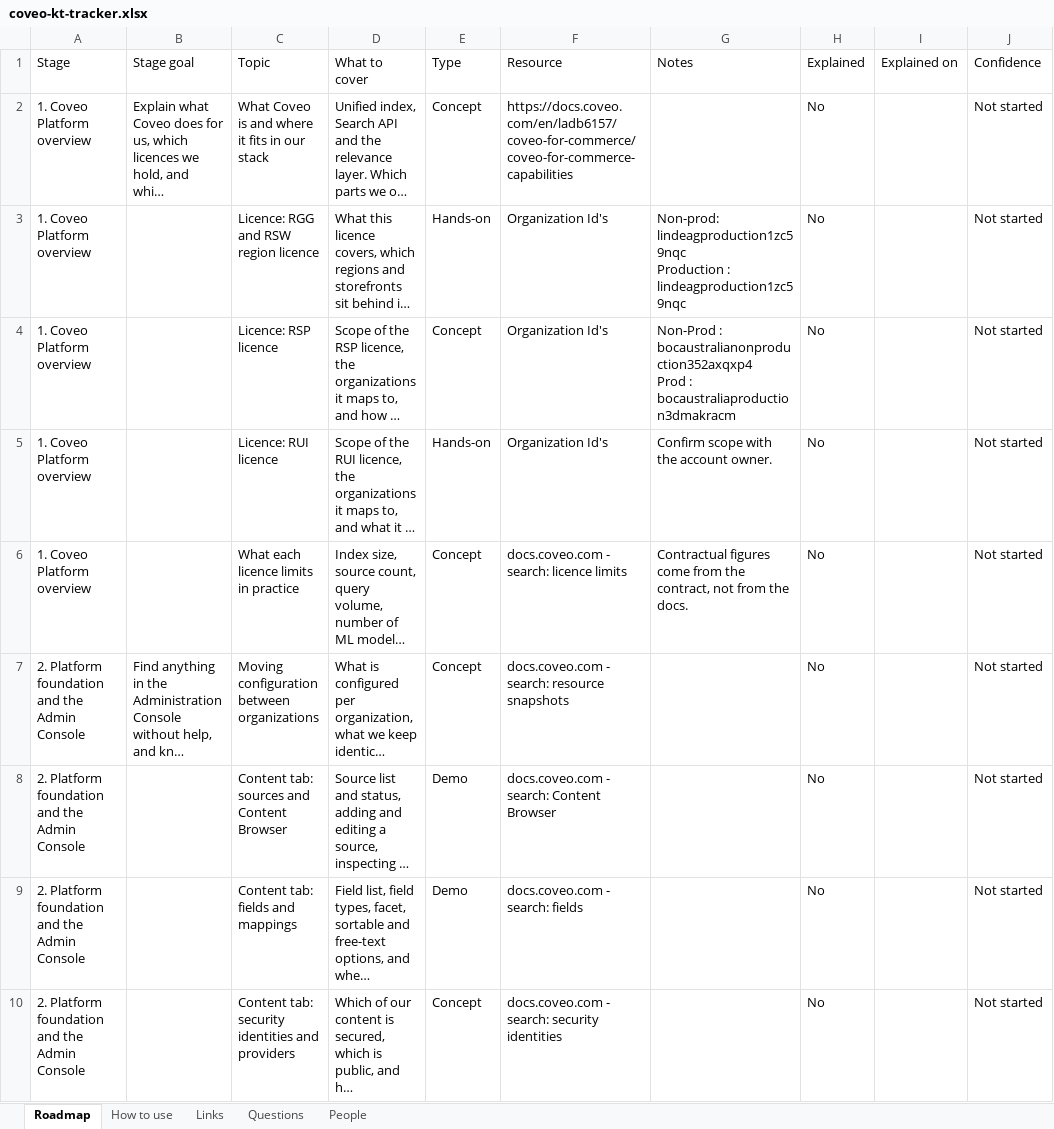
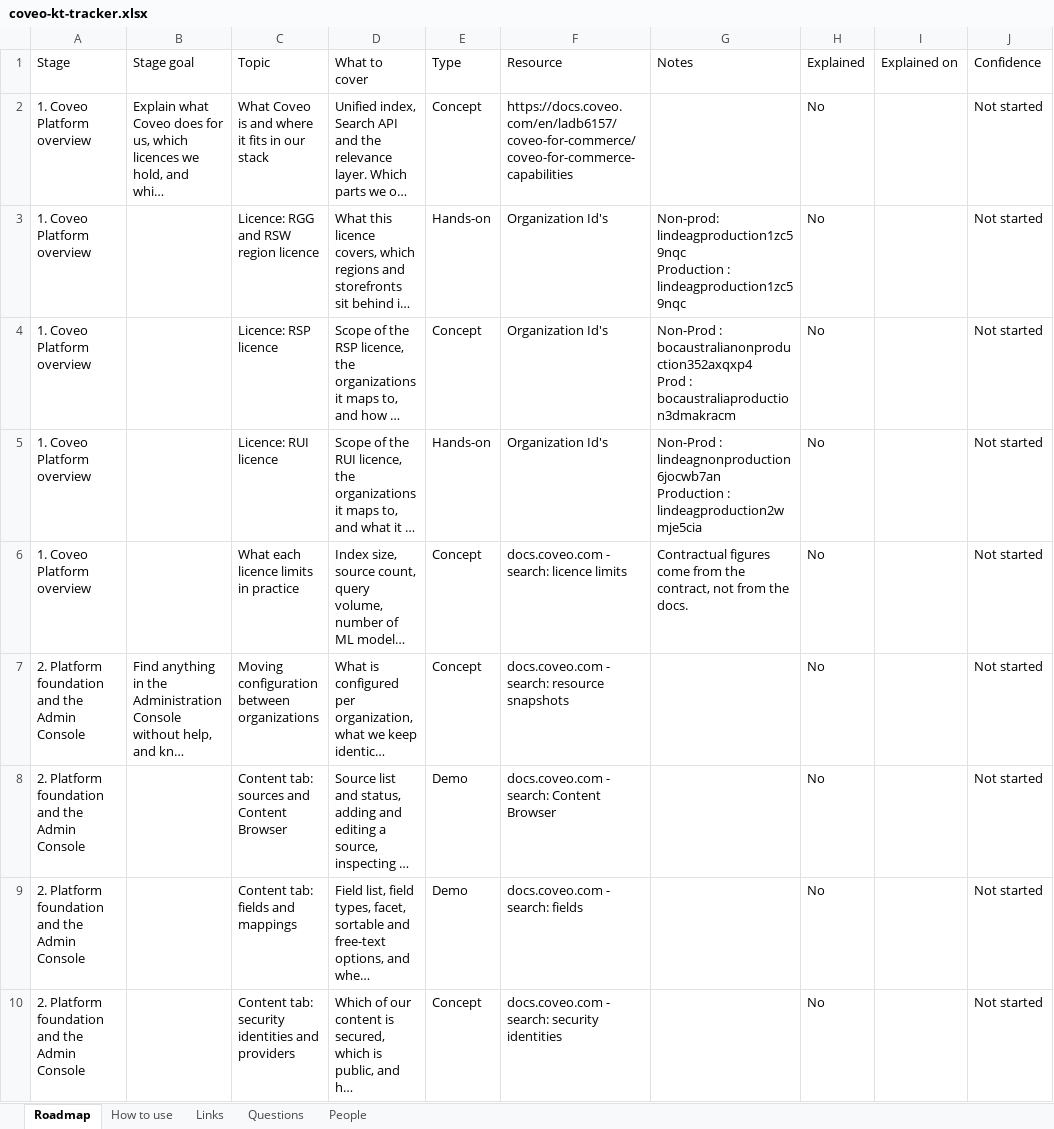
Before and after one commit to akshay0828/CoveoKT, an Excel workbook: coveo-kt-tracker.xlsx, sheet Roadmap, drawn as a sheet; only a part is shown; long unchanged cells end in …; values as stored, in another font and other column widths than the file's, no borders; ↵ is a line break in a cell; the diff names each change by its address in the sheet, - before the commit and + after, or states it on an @@ line.

Commit message:
KT progress: topic list edited by AKSHAY

```diff
--- a/coveo-kt-tracker.xlsx (sheet Roadmap)
+++ b/coveo-kt-tracker.xlsx (sheet Roadmap)
-G5: Confirm scope with the account owner.
+G5: Non-Prod : lindeagnonproduction6jocwb7an ↵ Production : lindeagproduction2wmje5cia
```
